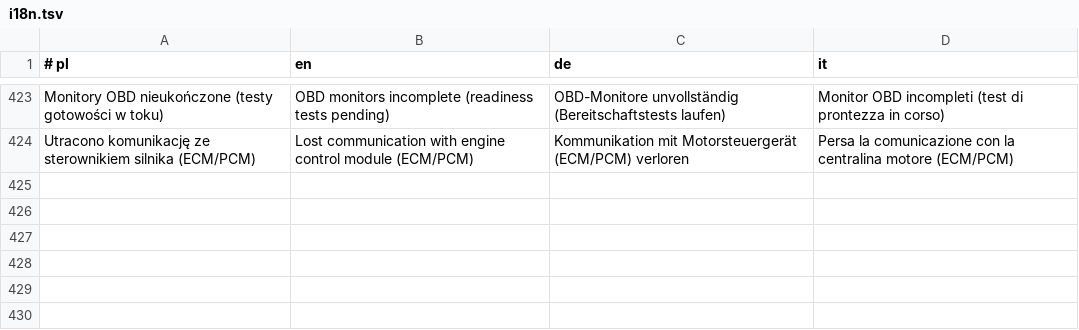
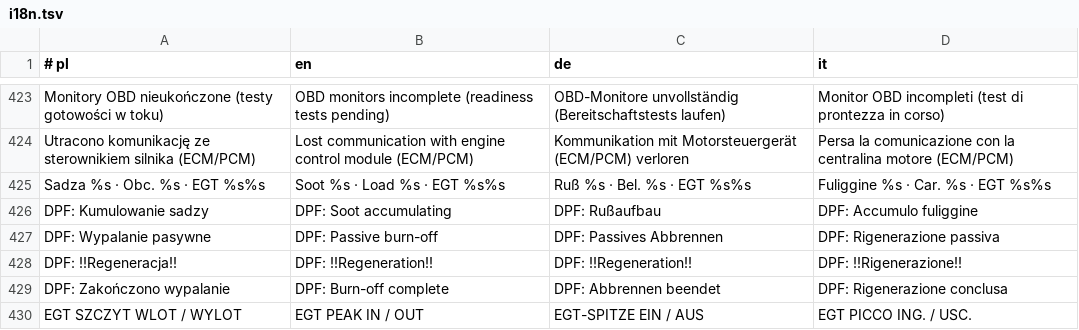
Before and after one commit to kepinskidar/ford-focus-dpf-monitor, a TSV file: app/src/main/assets/i18n.tsv, drawn as a sheet; only a part is shown, gaps mark what is left out.

```diff
--- a/app/src/main/assets/i18n.tsv
+++ b/app/src/main/assets/i18n.tsv
@@ -424 +424,7 @@ Monitory OBD nieukończone (testy gotowości w toku)	OBD monitors incomplete (re
 Utracono komunikację ze sterownikiem silnika (ECM/PCM)	Lost communication with engine control module (ECM/PCM)	Kommunikation mit Motorsteuergerät (ECM/PCM) verloren	Persa la comunicazione con la centralina motore (ECM/PCM)
+Sadza %s · Obc. %s · EGT %s%s	Soot %s · Load %s · EGT %s%s	Ruß %s · Bel. %s · EGT %s%s	Fuliggine %s · Car. %s · EGT %s%s
+DPF: Kumulowanie sadzy	DPF: Soot accumulating	DPF: Rußaufbau	DPF: Accumulo fuliggine
+DPF: Wypalanie pasywne	DPF: Passive burn-off	DPF: Passives Abbrennen	DPF: Rigenerazione passiva
+DPF: !!Regeneracja!!	DPF: !!Regeneration!!	DPF: !!Regeneration!!	DPF: !!Rigenerazione!!
+DPF: Zakończono wypalanie	DPF: Burn-off complete	DPF: Abbrennen beendet	DPF: Rigenerazione conclusa
+EGT SZCZYT WLOT / WYLOT	EGT PEAK IN / OUT	EGT-SPITZE EIN / AUS	EGT PICCO ING. / USC.
```
Also changed, not shown: 9 other files.
